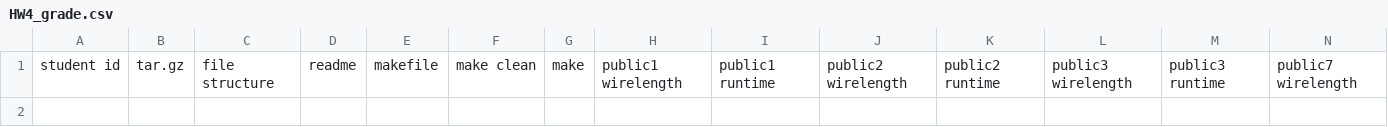
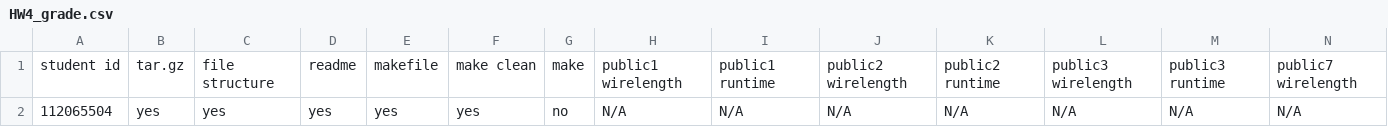
Before and after one commit to jmyapple9/CS6135-PDA-VLSI-hw4, a CSV file: HW4_grading/HW4_grade.csv, drawn as a sheet; only a part is shown; rows hold the shown columns only; the diff names each change by its address in the sheet, - before the commit and + after, or states it on an @@ line.

```diff
--- a/HW4_grading/HW4_grade.csv
+++ b/HW4_grading/HW4_grade.csv
+row 2: 112065504 | yes | yes | yes | yes | yes | no | N/A | N/A | N/A | N/A | N/A | N/A | N/A
```
Also changed, not shown: 40 other files.
